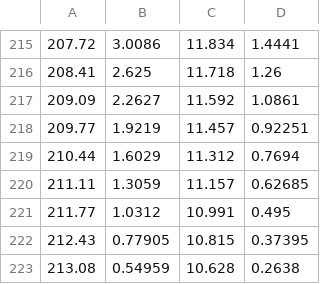
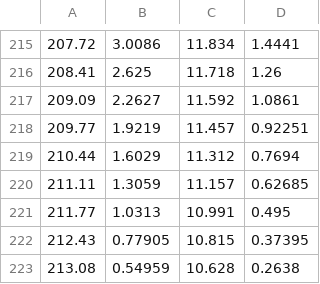
Before and after one commit to bambz96/genghiskhan19, a CSV file: Assignment3_AG20/trajectory.csv, drawn as a sheet; only a part is shown, gaps mark what is left out.

Commit message:
almost finished a basic bitch trajectory...

```diff
--- a/Assignment3_AG20/trajectory.csv
+++ b/Assignment3_AG20/trajectory.csv
@@ -220,3 +220,3 @@
 211.11,1.3059,11.157,0.62685
-211.77,1.0312,10.991,0.495
+211.77,1.0313,10.991,0.495
 212.43,0.77905,10.815,0.37395
```
Also changed, not shown: 3 other files.
